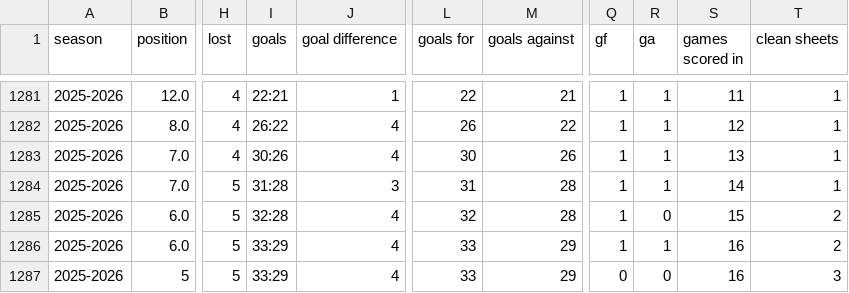
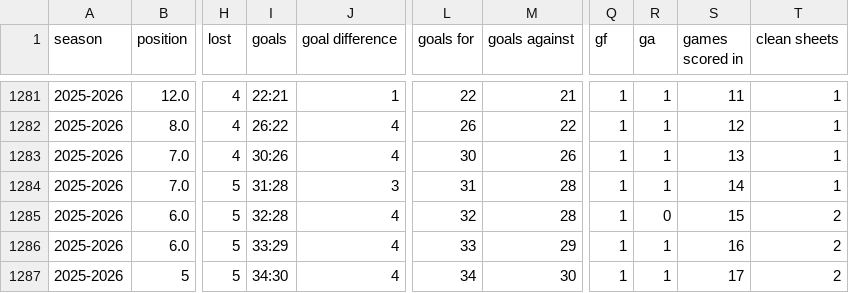
Before and after one commit to DThCodes/test, a CSV file: manchester_united_data.csv, drawn as a sheet; only a part is shown, gaps mark what is left out; the diff names each change by its address in the sheet, - before the commit and + after, or states it on an @@ line.

```diff
--- a/manchester_united_data.csv
+++ b/manchester_united_data.csv
-I1287 (goals): 33:29
+I1287 (goals): 34:30
-L1287 (goals for): 33
+L1287 (goals for): 34
-M1287 (goals against): 29
+M1287 (goals against): 30
-Q1287 (gf): 0
+Q1287 (gf): 1
-R1287 (ga): 0
+R1287 (ga): 1
-S1287 (games scored in): 16
+S1287 (games scored in): 17
-T1287 (clean sheets): 3
+T1287 (clean sheets): 2
```
Also changed, not shown: manchester_united_data_sheets.csv.
